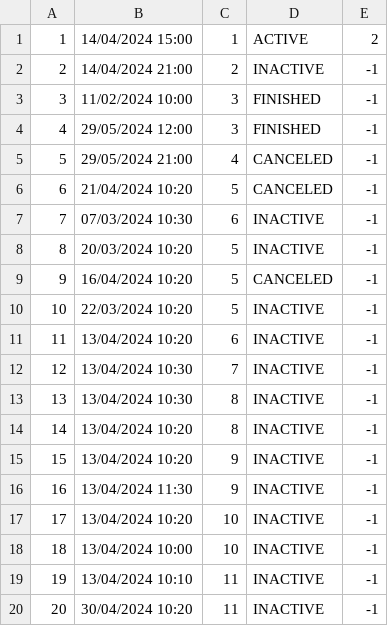
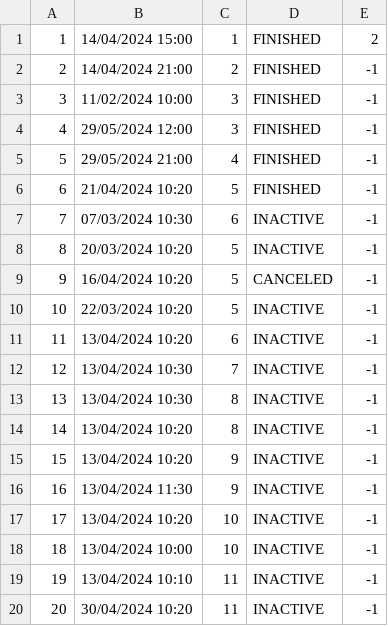
Before and after one commit to ninapoposki/booking-app, a CSV file: Resources/Data/tourStartDates.csv, drawn as a sheet.

```diff
--- a/Resources/Data/tourStartDates.csv
+++ b/Resources/Data/tourStartDates.csv
@@ -1,7 +1,7 @@
-1|14/04/2024 15:00|1|ACTIVE|2
-2|14/04/2024 21:00|2|INACTIVE|-1
+1|14/04/2024 15:00|1|FINISHED|2
+2|14/04/2024 21:00|2|FINISHED|-1
 3|11/02/2024 10:00|3|FINISHED|-1
 4|29/05/2024 12:00|3|FINISHED|-1
-5|29/05/2024 21:00|4|CANCELED|-1
-6|21/04/2024 10:20|5|CANCELED|-1
+5|29/05/2024 21:00|4|FINISHED|-1
+6|21/04/2024 10:20|5|FINISHED|-1
 7|07/03/2024 10:30|6|INACTIVE|-1
```
Also changed, not shown: Resources/Data/images.csv, 16 other files.
